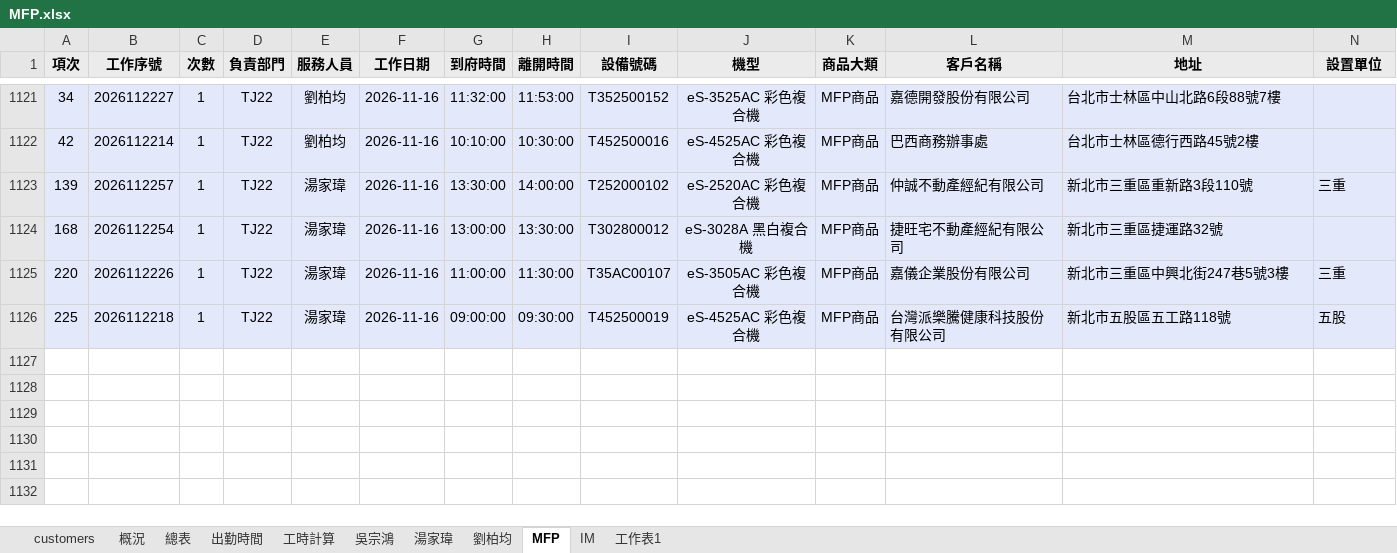
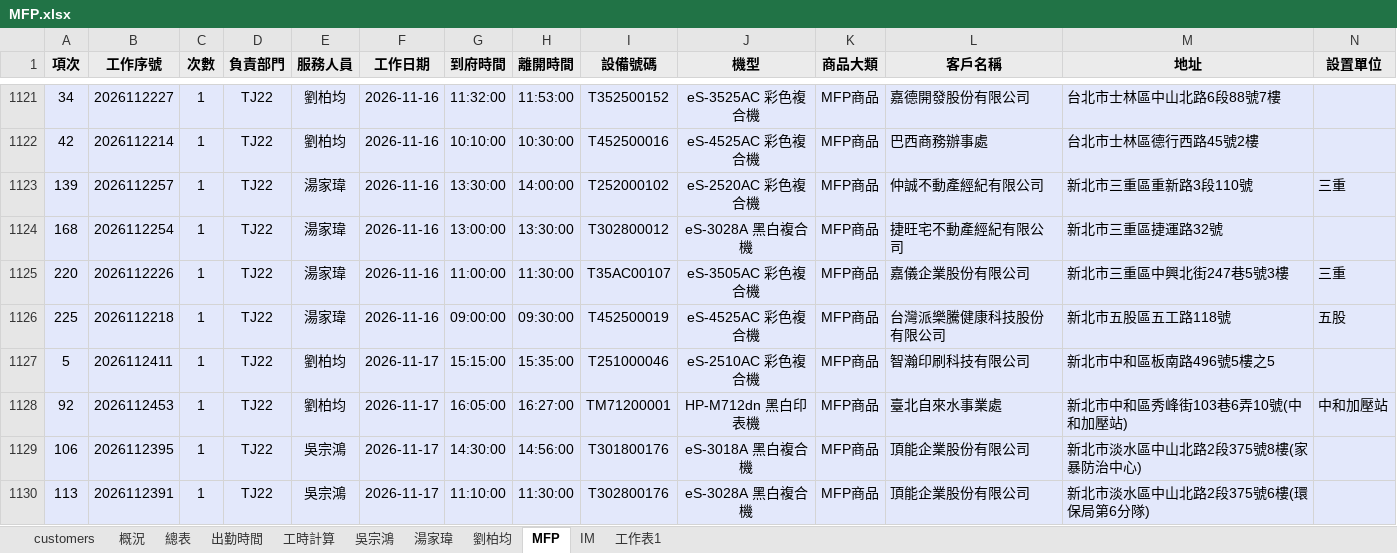
Before and after one commit to Yang-0419-di/FW_2, an Excel workbook: MFP/MFP.xlsx, sheet MFP, drawn as a sheet; only a part is shown, gaps mark what is left out; values as stored, in another font and other column widths than the file's, no borders; rows hold the shown columns only; the diff names each change by its address in the sheet, - before the commit and + after, or states it on an @@ line.

```diff
--- a/MFP/MFP.xlsx (sheet MFP)
+++ b/MFP/MFP.xlsx (sheet MFP)
+row 1127: 5 | 2026112411 | 1 | TJ22 | 劉柏均 | 2026-11-17 | 15:15:00 | 15:35:00 | T251000046 | eS-2510AC 彩色複合機 | MFP商品 | 智瀚印刷科技有限公司 | 新北市中和區板南路496號5樓之5
+row 1128: 92 | 2026112453 | 1 | TJ22 | 劉柏均 | 2026-11-17 | 16:05:00 | 16:27:00 | TM71200001 | HP-M712dn 黑白印表機 | MFP商品 | 臺北自來水事業處 | 新北市中和區秀峰街103巷6弄10號(中和加壓站) | 中和加壓站
+row 1129: 106 | 2026112395 | 1 | TJ22 | 吳宗鴻 | 2026-11-17 | 14:30:00 | 14:56:00 | T301800176 | eS-3018A 黑白複合機 | MFP商品 | 頂能企業股份有限公司 | 新北市淡水區中山北路2段375號8樓(家暴防治中心)
+row 1130: 113 | 2026112391 | 1 | TJ22 | 吳宗鴻 | 2026-11-17 | 11:10:00 | 11:30:00 | T302800176 | eS-3028A 黑白複合機 | MFP商品 | 頂能企業股份有限公司 | 新北市淡水區中山北路2段375號6樓(環保局第6分隊)
```
Also changed, not shown: sheet IM, sheet 出勤時間, sheet 工時計算, hidden cells, charts or pictures, IM/202611_HL_Maintain_Report.xlsx, IM/202611_Service_Count_Report.xlsx, 5 other files.
